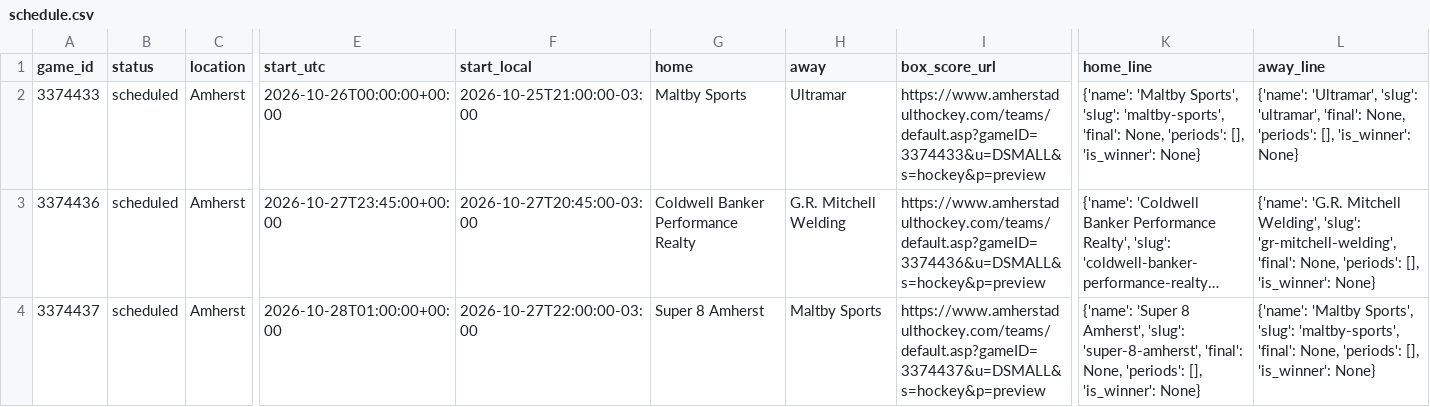
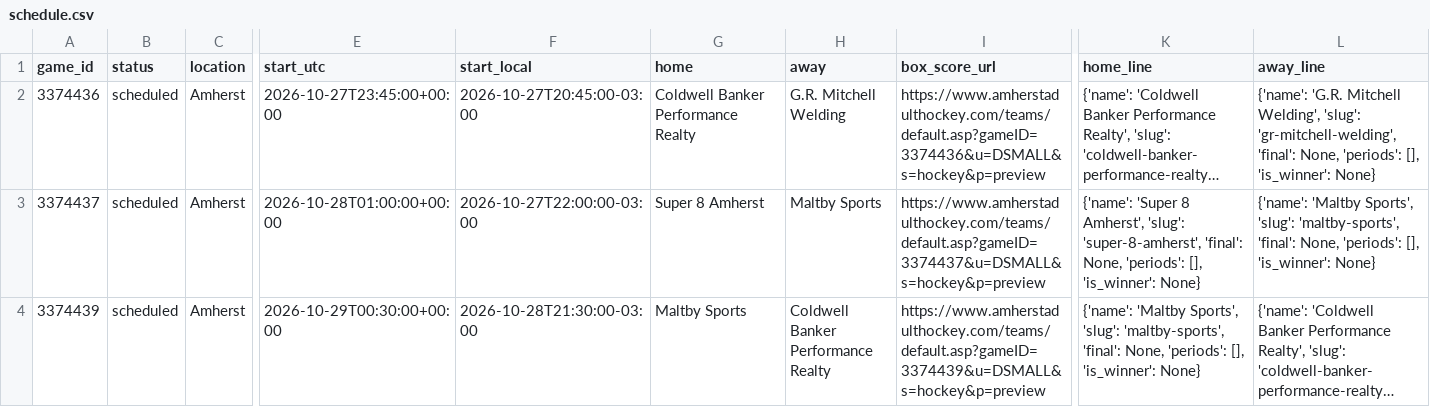
Before and after one commit to ThomasMcCrossin/aahlscraper, a CSV file: data/schedule.csv, drawn as a sheet; only a part is shown, gaps mark what is left out; the shorter side is filled out with more unchanged rows; long unchanged cells end in …; rows hold the shown columns only; the diff names each change by its address in the sheet, - before the commit and + after, or states it on an @@ line.

```diff
--- a/data/schedule.csv
+++ b/data/schedule.csv
-row 2: 3374433 | scheduled | Amherst | 2026-10-26T00:00:00+00:00 | 2026-10-25T21:00:00-03:00 | Maltby Sports | Ultramar | https://www.amherstadulthockey.com/teams/default.asp?gameID=3374433&u=DSMALL&s=hockey&p=preview | {'name': 'Maltby Sports', 'slug': 'maltby-sports', 'final': None, 'periods': [], 'is_winner': None} | {'name': 'Ultramar', 'slug': 'ultramar', 'final': None, 'periods': [], 'is_winner': None}
```
Also changed, not shown: 12 other files.
